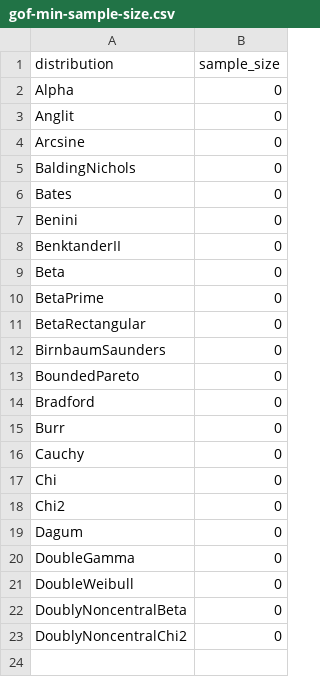
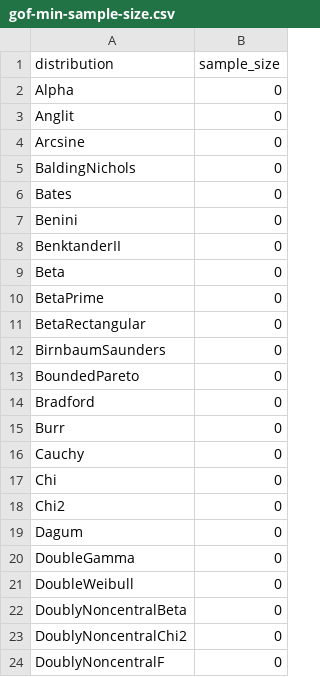
Before and after one commit to synesenom/ran, a CSV file: scripts/gof-min-sample-size.csv, drawn as a sheet; the diff names each change by its address in the sheet, - before the commit and + after, or states it on an @@ line.

```diff
--- a/scripts/gof-min-sample-size.csv
+++ b/scripts/gof-min-sample-size.csv
+row 24: DoublyNoncentralF | 0
```
